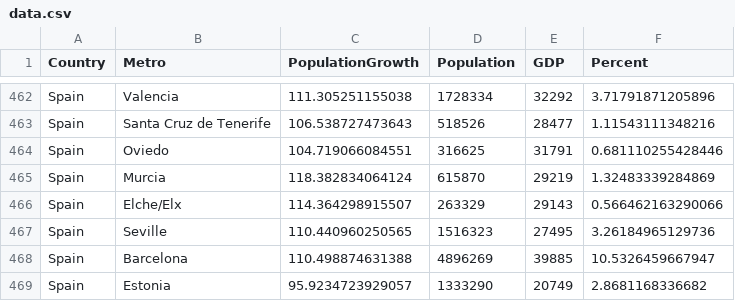
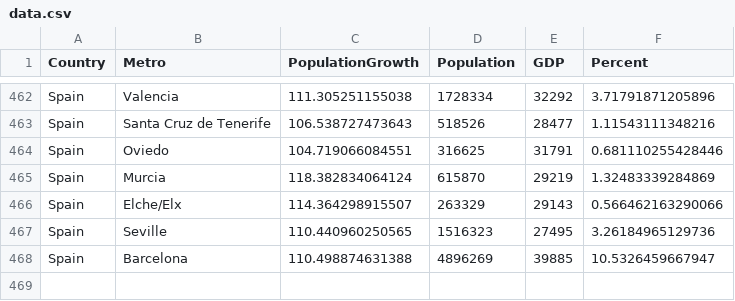
Before and after one commit to WilliamShih9/WilliamShih9.github.io, a CSV file: data.csv, drawn as a sheet; only a part is shown, gaps mark what is left out; the diff names each change by its address in the sheet, - before the commit and + after, or states it on an @@ line.

```diff
--- a/data.csv
+++ b/data.csv
-row 469: Spain | Estonia | 95.9234723929057 | 1333290 | 20749 | 2.8681168336682
```
Also changed, not shown: data_GDP.csv, regression_lines.csv, 4 other files.
